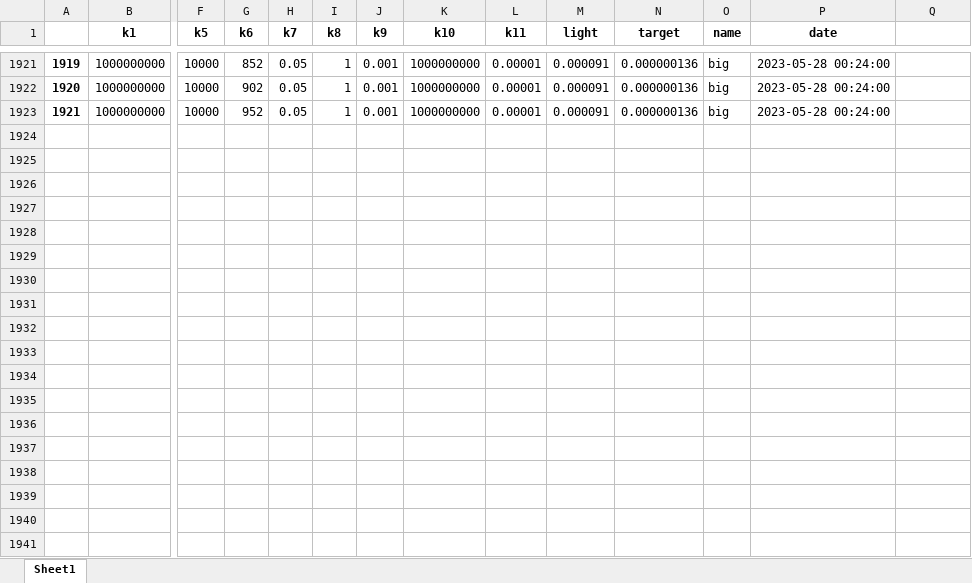
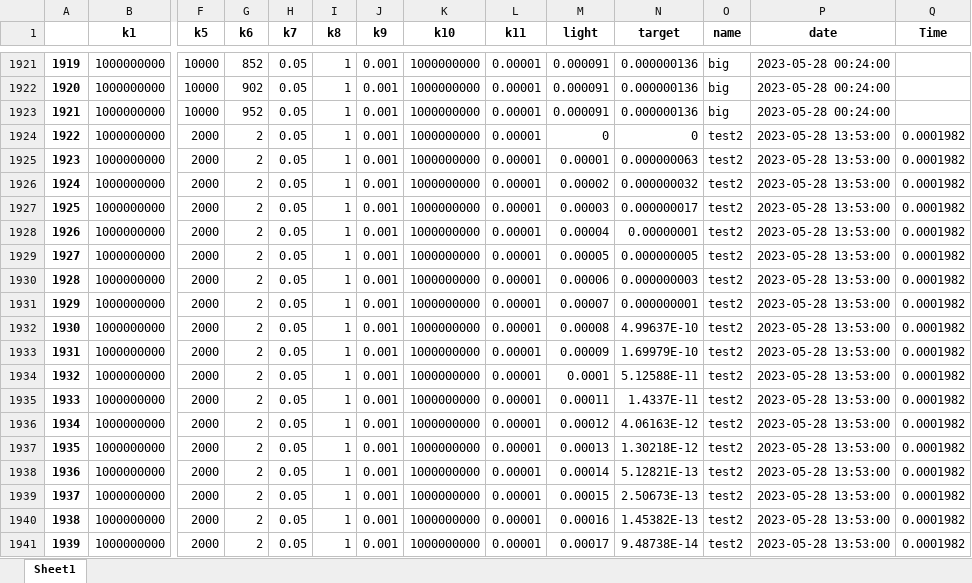
Before and after one commit to EnglishBeach/COMSOL_polymers, an Excel workbook: Comsol/tables/base.xlsx, sheet Sheet1, drawn as a sheet; only a part is shown, gaps mark what is left out; values as stored, in another font and other column widths than the file's, no borders; rows hold the shown columns only; the diff covers the shown part only; the diff names each change by its address in the sheet, - before the commit and + after, or states it on an @@ line.

```diff
--- a/Comsol/tables/base.xlsx (sheet Sheet1)
+++ b/Comsol/tables/base.xlsx (sheet Sheet1)
-Q1: (empty)
+Q1: Time
+row 1924: 1922 | 1000000000 | 2000 | 2 | 0.05 | 1 | 0.001 | 1000000000 | 0.00001 | 0 | 0 | test2 | 2023-05-28 13:53:00 | 0.0001982
+row 1925: 1923 | 1000000000 | 2000 | 2 | 0.05 | 1 | 0.001 | 1000000000 | 0.00001 | 0.00001 | 0.000000063 | test2 | 2023-05-28 13:53:00 | 0.0001982
+row 1926: 1924 | 1000000000 | 2000 | 2 | 0.05 | 1 | 0.001 | 1000000000 | 0.00001 | 0.00002 | 0.000000032 | test2 | 2023-05-28 13:53:00 | 0.0001982
+row 1927: 1925 | 1000000000 | 2000 | 2 | 0.05 | 1 | 0.001 | 1000000000 | 0.00001 | 0.00003 | 0.000000017 | test2 | 2023-05-28 13:53:00 | 0.0001982
+row 1928: 1926 | 1000000000 | 2000 | 2 | 0.05 | 1 | 0.001 | 1000000000 | 0.00001 | 0.00004 | 0.00000001 | test2 | 2023-05-28 13:53:00 | 0.0001982
+row 1929: 1927 | 1000000000 | 2000 | 2 | 0.05 | 1 | 0.001 | 1000000000 | 0.00001 | 0.00005 | 0.000000005 | test2 | 2023-05-28 13:53:00 | 0.0001982
+row 1930: 1928 | 1000000000 | 2000 | 2 | 0.05 | 1 | 0.001 | 1000000000 | 0.00001 | 0.00006 | 0.000000003 | test2 | 2023-05-28 13:53:00 | 0.0001982
+row 1931: 1929 | 1000000000 | 2000 | 2 | 0.05 | 1 | 0.001 | 1000000000 | 0.00001 | 0.00007 | 0.000000001 | test2 | 2023-05-28 13:53:00 | 0.0001982
+row 1932: 1930 | 1000000000 | 2000 | 2 | 0.05 | 1 | 0.001 | 1000000000 | 0.00001 | 0.00008 | 4.99637E-10 | test2 | 2023-05-28 13:53:00 | 0.0001982
+row 1933: 1931 | 1000000000 | 2000 | 2 | 0.05 | 1 | 0.001 | 1000000000 | 0.00001 | 0.00009 | 1.69979E-10 | test2 | 2023-05-28 13:53:00 | 0.0001982
+row 1934: 1932 | 1000000000 | 2000 | 2 | 0.05 | 1 | 0.001 | 1000000000 | 0.00001 | 0.0001 | 5.12588E-11 | test2 | 2023-05-28 13:53:00 | 0.0001982
+row 1935: 1933 | 1000000000 | 2000 | 2 | 0.05 | 1 | 0.001 | 1000000000 | 0.00001 | 0.00011 | 1.4337E-11 | test2 | 2023-05-28 13:53:00 | 0.0001982
+row 1936: 1934 | 1000000000 | 2000 | 2 | 0.05 | 1 | 0.001 | 1000000000 | 0.00001 | 0.00012 | 4.06163E-12 | test2 | 2023-05-28 13:53:00 | 0.0001982
+row 1937: 1935 | 1000000000 | 2000 | 2 | 0.05 | 1 | 0.001 | 1000000000 | 0.00001 | 0.00013 | 1.30218E-12 | test2 | 2023-05-28 13:53:00 | 0.0001982
+row 1938: 1936 | 1000000000 | 2000 | 2 | 0.05 | 1 | 0.001 | 1000000000 | 0.00001 | 0.00014 | 5.12821E-13 | test2 | 2023-05-28 13:53:00 | 0.0001982
+row 1939: 1937 | 1000000000 | 2000 | 2 | 0.05 | 1 | 0.001 | 1000000000 | 0.00001 | 0.00015 | 2.50673E-13 | test2 | 2023-05-28 13:53:00 | 0.0001982
+row 1940: 1938 | 1000000000 | 2000 | 2 | 0.05 | 1 | 0.001 | 1000000000 | 0.00001 | 0.00016 | 1.45382E-13 | test2 | 2023-05-28 13:53:00 | 0.0001982
+row 1941: 1939 | 1000000000 | 2000 | 2 | 0.05 | 1 | 0.001 | 1000000000 | 0.00001 | 0.00017 | 9.48738E-14 | test2 | 2023-05-28 13:53:00 | 0.0001982
```
Also changed, not shown: 43 added rows elsewhere in this sheet, 1 other file.
